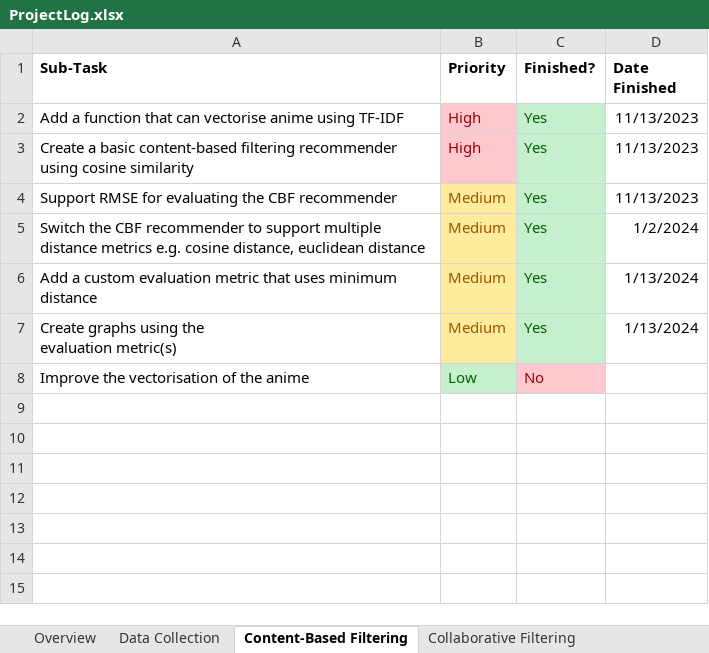
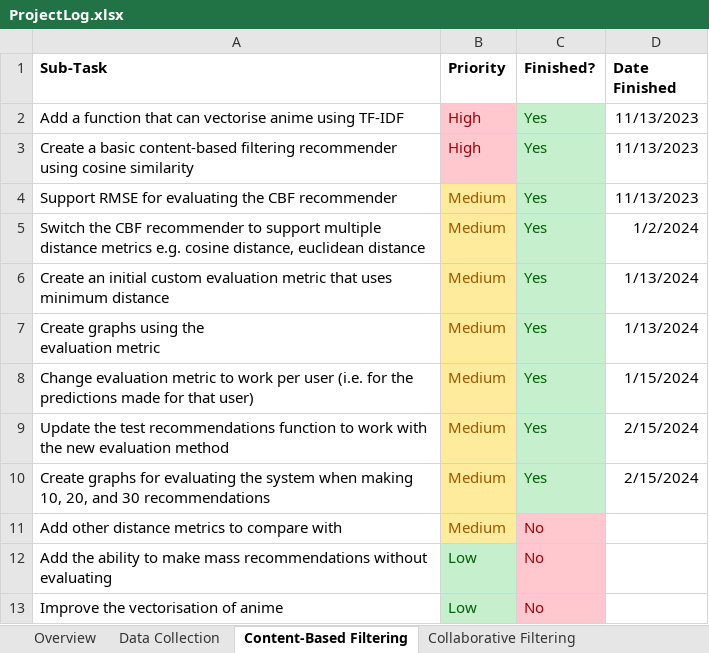
Before and after one commit to connorwmackay/animeRecommendationSystem, an Excel workbook: ProjectLog.xlsx, sheet Content-Based Filtering, drawn as a sheet; values as stored, in another font and other column widths than the file's, no borders; addresses are those after the commit; ↵ is a line break in a cell; the diff names each change by its address in the sheet, - before the commit and + after, or states it on an @@ line.

Commit message:
Fixed the evaluation

```diff
--- a/ProjectLog.xlsx (sheet Content-Based Filtering)
+++ b/ProjectLog.xlsx (sheet Content-Based Filtering)
-A6 (Sub-Task): Add a custom evaluation…
+A6 (Sub-Task): Create an initial custom evaluation…
-A7 (Sub-Task): Create graphs using the ↵ evaluation metric(s)
+A7 (Sub-Task): Create graphs using the ↵ evaluation metric
+row 8: Change evaluation metric to work per user (i.e. for the predictions made for that user) | Medium | Yes | 1/15/2024
+row 9: Update the test recommendations function to work with the new evaluation method | Medium | Yes | 2/15/2024
+row 10: Create graphs for evaluating the system when making 10, 20, and 30 recommendations | Medium | Yes | 2/15/2024
+row 11: Add other distance metrics to compare with | Medium | No
+row 12: Add the ability to make mass recommendations without evaluating | Low | No
-A13 (Sub-Task): Improve the vectorisation of the anime
+A13 (Sub-Task): Improve the vectorisation of anime
```
Also changed, not shown: 1 other file.
